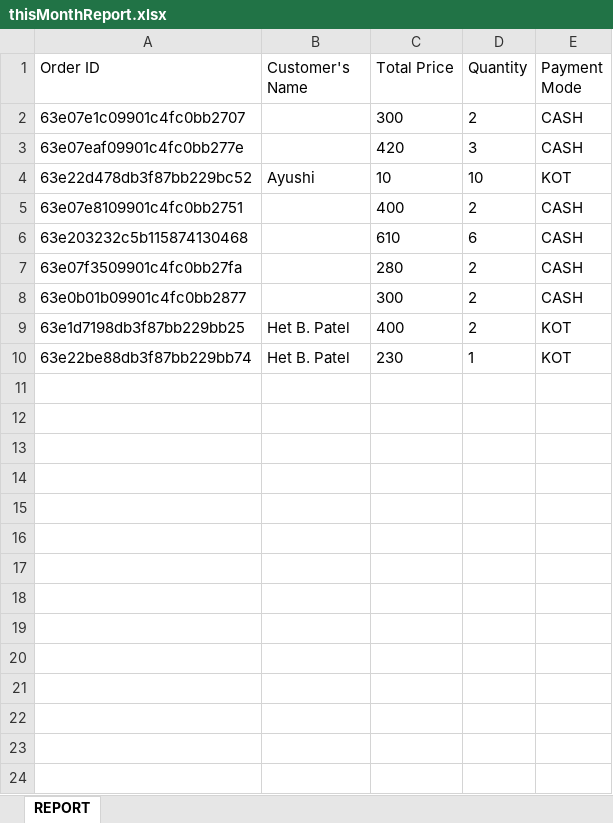
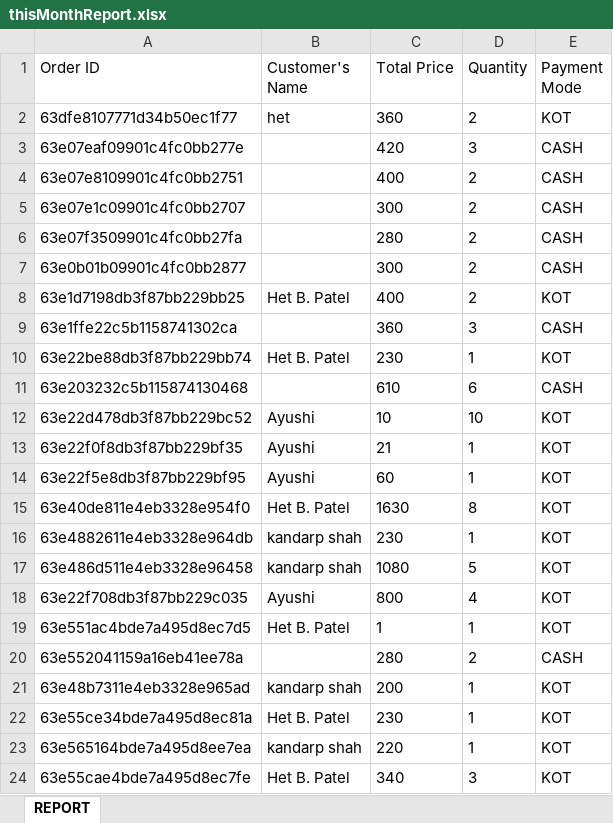
Before and after one commit to Pratham-shah19/ssip, an Excel workbook: canteen/controllers/thisMonthReport.xlsx, sheet REPORT, drawn as a sheet; values as stored, in another font and other column widths than the file's, no borders; the diff names each change by its address in the sheet, - before the commit and + after, or states it on an @@ line.

```diff
--- a/canteen/controllers/thisMonthReport.xlsx (sheet REPORT)
+++ b/canteen/controllers/thisMonthReport.xlsx (sheet REPORT)
+row 2: 63dfe8107771d34b50ec1f77 | het | 360 | 2 | KOT
@@ row 5 moved to row 4: 63e07e8109901c4fc0bb2751 @@
+row 9: 63e1ffe22c5b1158741302ca |  | 360 | 3 | CASH
@@ row 6 moved to row 11: 63e203232c5b115874130468 @@
@@ row 4 moved to row 12: 63e22d478db3f87bb229bc52 @@
+row 13: 63e22f0f8db3f87bb229bf35 | Ayushi | 21 | 1 | KOT
+row 14: 63e22f5e8db3f87bb229bf95 | Ayushi | 60 | 1 | KOT
+row 15: 63e40de811e4eb3328e954f0 | Het B. Patel | 1630 | 8 | KOT
+row 16: 63e4882611e4eb3328e964db | kandarp shah | 230 | 1 | KOT
+row 17: 63e486d511e4eb3328e96458 | kandarp shah | 1080 | 5 | KOT
+row 18: 63e22f708db3f87bb229c035 | Ayushi | 800 | 4 | KOT
+row 19: 63e551ac4bde7a495d8ec7d5 | Het B. Patel | 1 | 1 | KOT
+row 20: 63e552041159a16eb41ee78a |  | 280 | 2 | CASH
+row 21: 63e48b7311e4eb3328e965ad | kandarp shah | 200 | 1 | KOT
+row 22: 63e55ce34bde7a495d8ec81a | Het B. Patel | 230 | 1 | KOT
+row 23: 63e565164bde7a495d8ee7ea | kandarp shah | 220 | 1 | KOT
+row 24: 63e55cae4bde7a495d8ec7fe | Het B. Patel | 340 | 3 | KOT
```
Also changed, not shown: admin/controllers/lastMonthReport.xlsx, canteen/controllers/lastMonthReport.xlsx.
